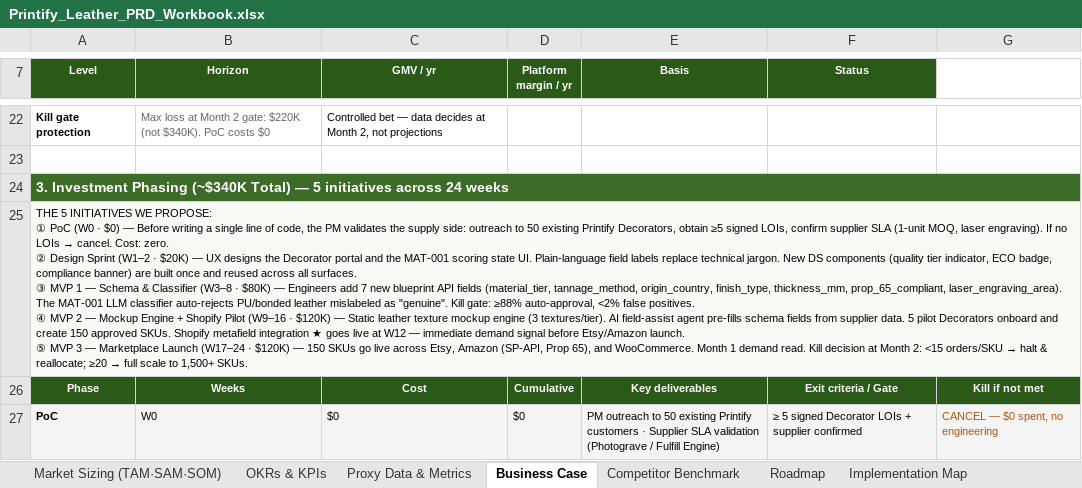
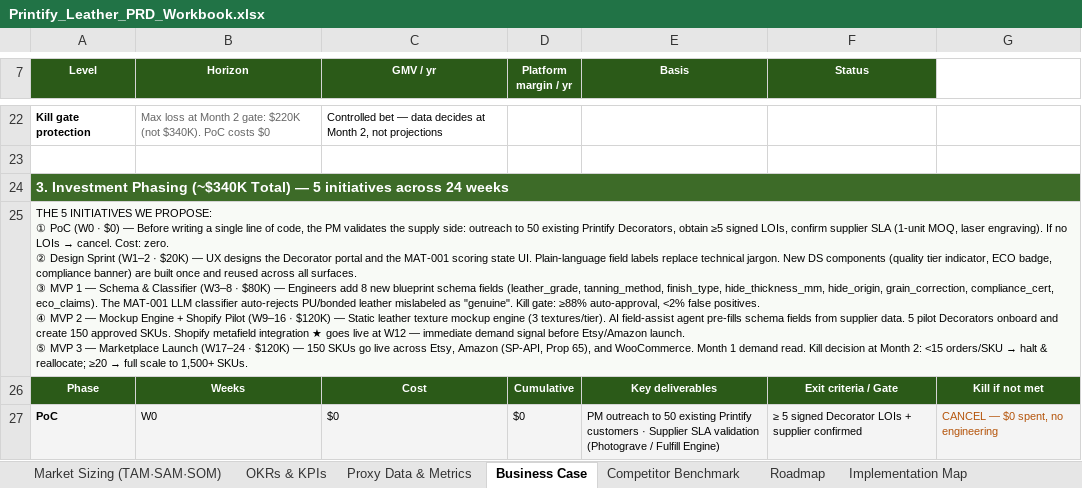
Before and after one commit to elenacastan-maker/fyul-pm-interview-prep, an Excel workbook: output/Printify_Leather_PRD_Workbook.xlsx, sheet Business Case, drawn as a sheet; only a part is shown, gaps mark what is left out; values as stored, in another font and other column widths than the file's, no borders; charts and pictures not drawn; the diff names each change by its address in the sheet, - before the commit and + after, or states it on an @@ line.

```diff
--- a/output/Printify_Leather_PRD_Workbook.xlsx (sheet Business Case)
+++ b/output/Printify_Leather_PRD_Workbook.xlsx (sheet Business Case)
-A25 (Level): …Engineers add 7 new blueprint API fields (material_tier, tannage_method, origin_country, finish_type, thickness_mm, prop_65_compliant, laser_engraving_area). The MAT-001…
+A25 (Level): …Engineers add 8 new blueprint schema fields (leather_grade, tanning_method, finish_type, hide_thickness_mm, hide_origin, grain_correction, compliance_cert, eco_claims). The MAT-001…
```
Also changed, not shown: sheet Implementation Map, output/finals/Printify_Leather_PRD_Workbook.xlsx.
